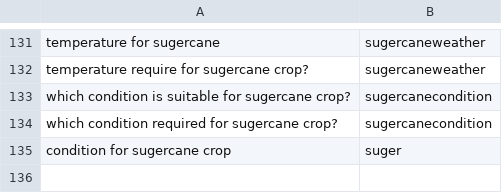
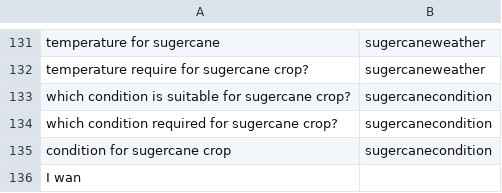
Before and after one commit to reflectstars/NLP-ANN-Agriculture-Chatbot, a CSV file: datasets/intent.csv, drawn as a sheet; only a part is shown, gaps mark what is left out.

Commit message:
Reverted change

```diff
--- a/datasets/intent.csv
+++ b/datasets/intent.csv
@@ -134,2 +134,3 @@ which condition is suitable for sugercane crop?,sugercanecondition
 which condition required for sugercane crop?,sugercanecondition
-condition for sugercane crop,suger
+condition for sugercane crop,sugercanecondition
+I wan
```
